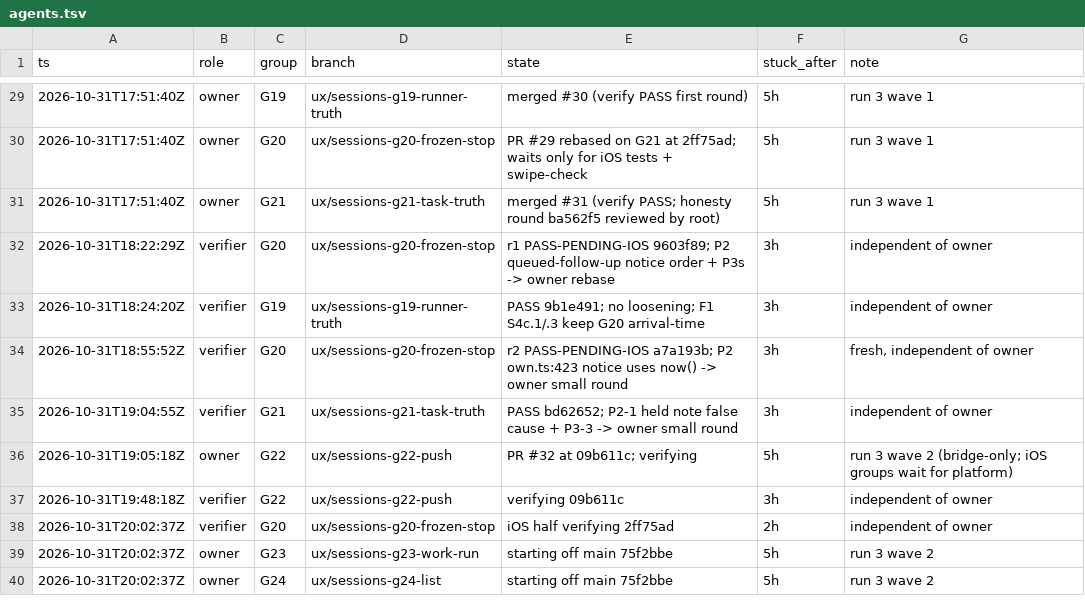
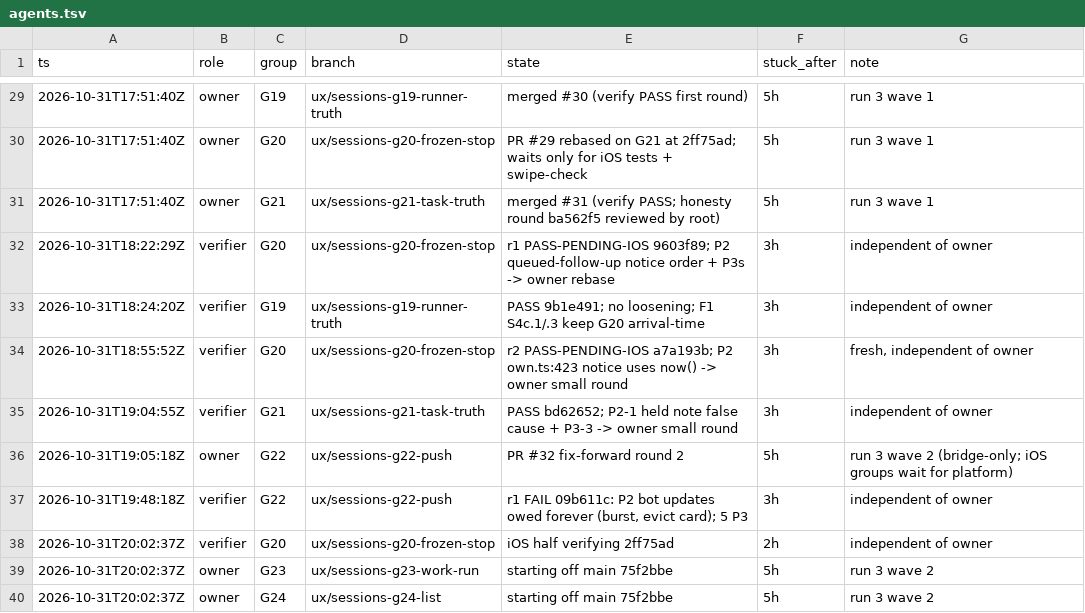
Before and after one commit to IamP5/claudio-bot, a TSV file: docs/ux-program/agents.tsv, drawn as a sheet; only a part is shown, gaps mark what is left out.

```diff
--- a/docs/ux-program/agents.tsv
+++ b/docs/ux-program/agents.tsv
@@ -35,4 +35,4 @@ ts	role	group	branch	state	stuck_after	note
 2026-10-31T19:04:55Z	verifier	G21	ux/sessions-g21-task-truth	PASS bd62652; P2-1 held note false cause + P3-3 -> owner small round	3h	independent of owner
-2026-10-31T19:05:18Z	owner	G22	ux/sessions-g22-push	PR #32 at 09b611c; verifying	5h	run 3 wave 2 (bridge-only; iOS groups wait for platform)
-2026-10-31T19:48:18Z	verifier	G22	ux/sessions-g22-push	verifying 09b611c	3h	independent of owner
+2026-10-31T19:05:18Z	owner	G22	ux/sessions-g22-push	PR #32 fix-forward round 2	5h	run 3 wave 2 (bridge-only; iOS groups wait for platform)
+2026-10-31T19:48:18Z	verifier	G22	ux/sessions-g22-push	r1 FAIL 09b611c: P2 bot updates owed forever (burst, evict card); 5 P3	3h	independent of owner
 2026-10-31T20:02:37Z	verifier	G20	ux/sessions-g20-frozen-stop	iOS half verifying 2ff75ad	2h	independent of owner
```
Also changed, not shown: 1 other file.
